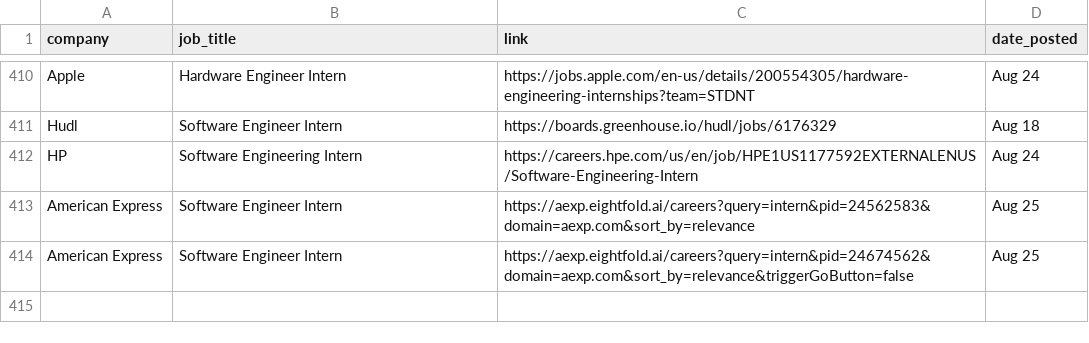
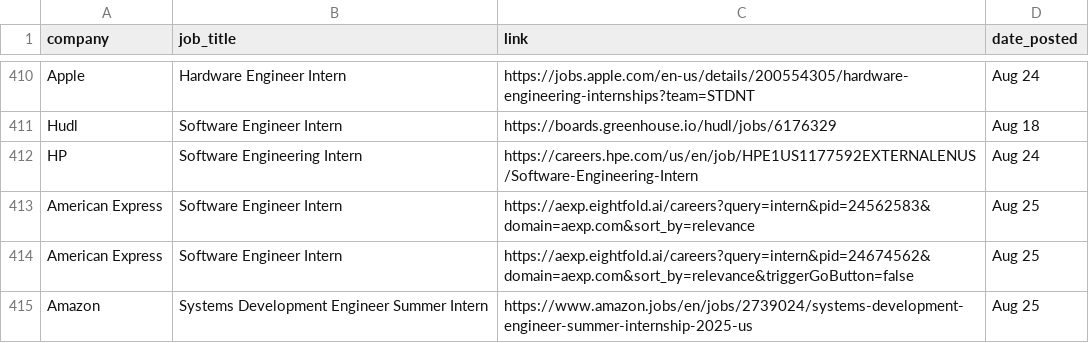
Before and after one commit to dannydxu1/job-monitor, a CSV file: listings.csv, drawn as a sheet; only a part is shown, gaps mark what is left out.

Commit message:
Append new job listings

```diff
--- a/listings.csv
+++ b/listings.csv
@@ -414 +414,2 @@ American Express,Software Engineer Intern,https://aexp.eightfold.ai/careers?quer
 American Express,Software Engineer Intern,https://aexp.eightfold.ai/careers?query=intern&pid=24674562&domain=aexp.com&sort_by=relevance&triggerGoButton=false,Aug 25
+Amazon,Systems Development Engineer Summer Intern,https://www.amazon.jobs/en/jobs/2739024/systems-development-engineer-summer-internship-2025-us,Aug 25
```
